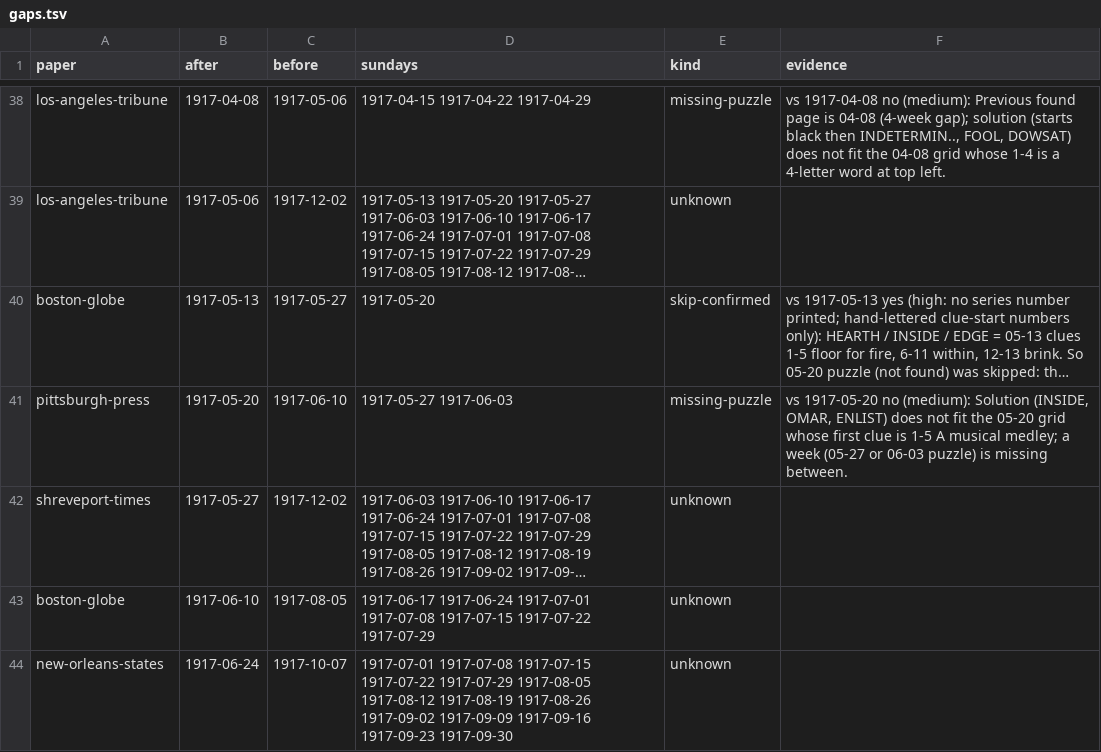
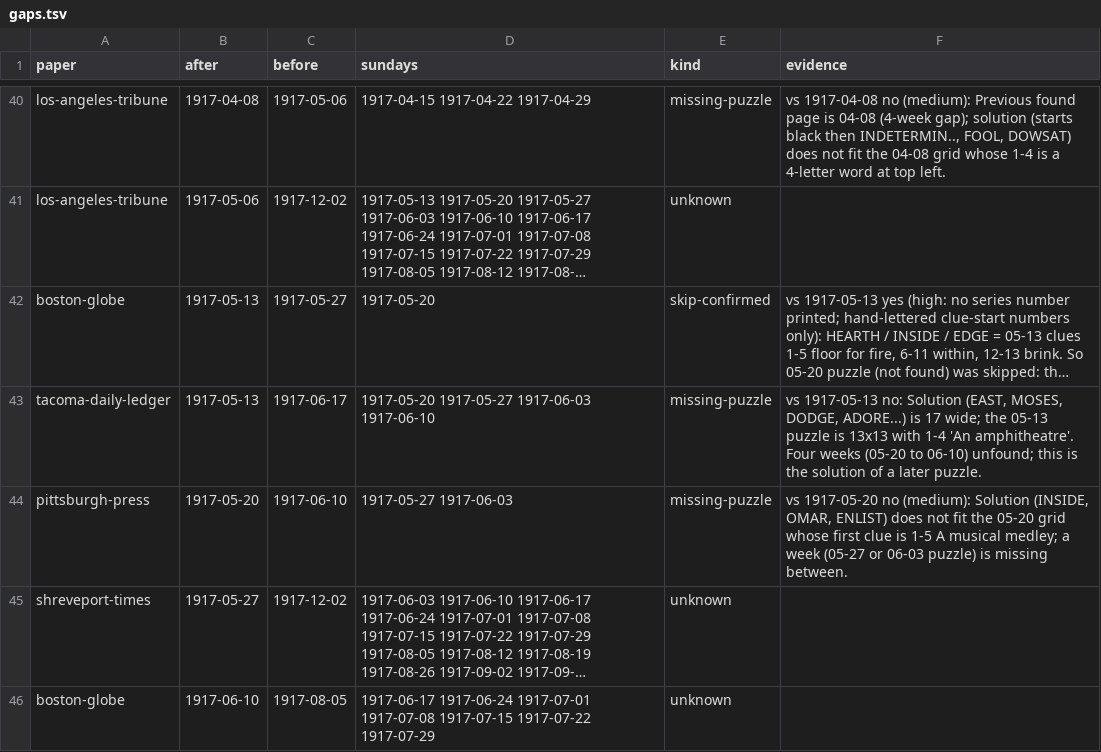
Before and after one commit to EveryPuzzleProject/newyorkworld, a TSV file: gaps.tsv, drawn as a sheet; only a part is shown, gaps mark what is left out; the shorter side is filled out with more unchanged rows; long unchanged cells end in …; the diff covers the shown part only; the diff names each change by its address in the sheet, - before the commit and + after, or states it on an @@ line.

```diff
--- a/gaps.tsv
+++ b/gaps.tsv
+row 43: tacoma-daily-ledger | 1917-05-13 | 1917-06-17 | 1917-05-20 1917-05-27 1917-06-03 1917-06-10 | missing-puzzle | vs 1917-05-13 no: Solution (EAST, MOSES, DODGE, ADORE...) is 17 wide; the 05-13 puzzle is 13x13 with 1-4 'An amphitheatre'. Four weeks (05-20 to 06-10) unfound; this is the solution of a later puzzle.
```
Also changed, not shown: 4 added rows and 8 edited cells elsewhere in this file, searches.tsv, 1 other file.
